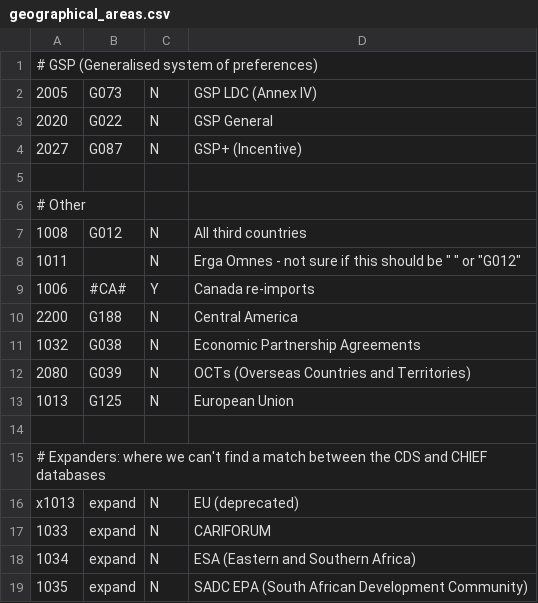
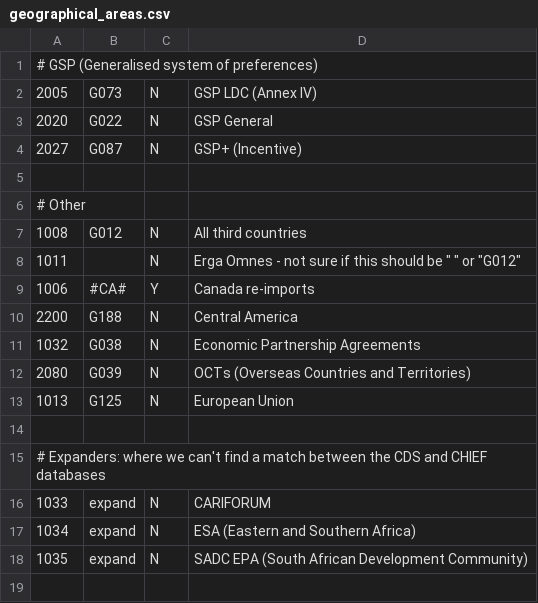
Before and after one commit to trade-tariff/electronic-tariff-file, a CSV file: data/reference/geographical_areas.csv, drawn as a sheet; the diff names each change by its address in the sheet, - before the commit and + after, or states it on an @@ line.

```diff
--- a/data/reference/geographical_areas.csv
+++ b/data/reference/geographical_areas.csv
-row 16: x1013 | expand | N | EU (deprecated)
```
Also changed, not shown: 2 other files.
